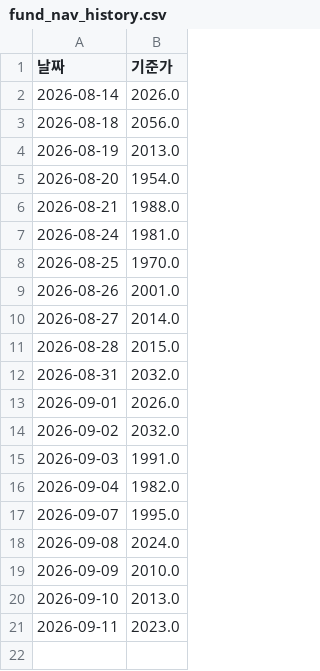
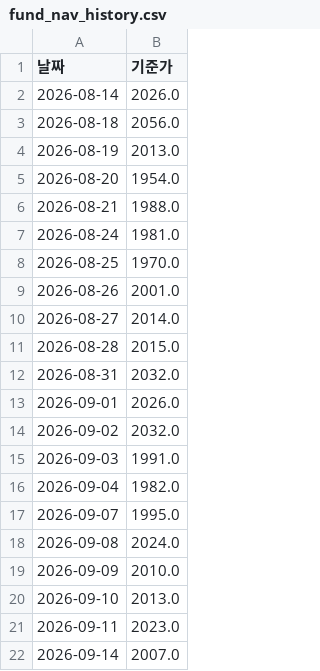
Before and after one commit to frel7022-png/orchestra, a CSV file: fund_nav_history.csv, drawn as a sheet.

```diff
--- a/fund_nav_history.csv
+++ b/fund_nav_history.csv
@@ -21 +21,2 @@
 2026-09-11,2023.0
+2026-09-14,2007.0
```
